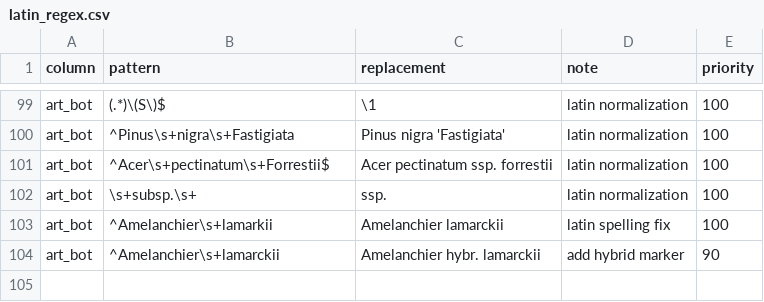
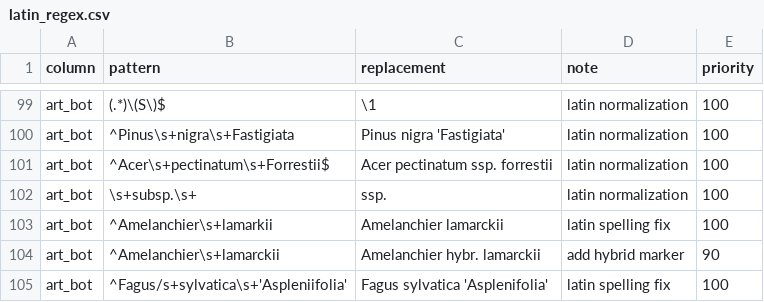
Before and after one commit to ktbaek/Berlin-tree-data, a CSV file: rules/latin_regex.csv, drawn as a sheet; only a part is shown, gaps mark what is left out.

```diff
--- a/rules/latin_regex.csv
+++ b/rules/latin_regex.csv
@@ -104 +104,2 @@ art_bot;^Amelanchier\s+lamarkii;Amelanchier lamarckii;latin spelling fix;100
 art_bot;^Amelanchier\s+lamarckii;Amelanchier hybr. lamarckii;add hybrid marker;90
+art_bot;^Fagus/s+sylvatica\s+'Aspleniifolia';Fagus sylvatica 'Asplenifolia';latin spelling fix;100
```
Also changed, not shown: output/changelog/changelog_summary.csv, output/changelog/changelog_unique.csv, 33 other files.
